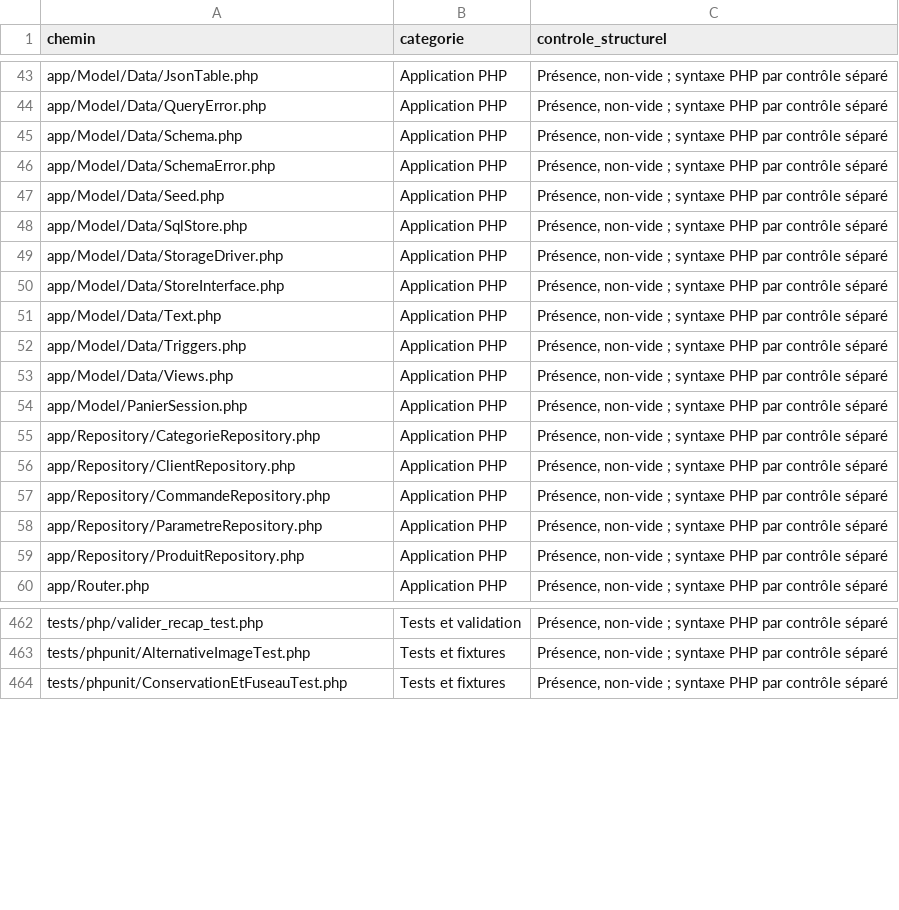
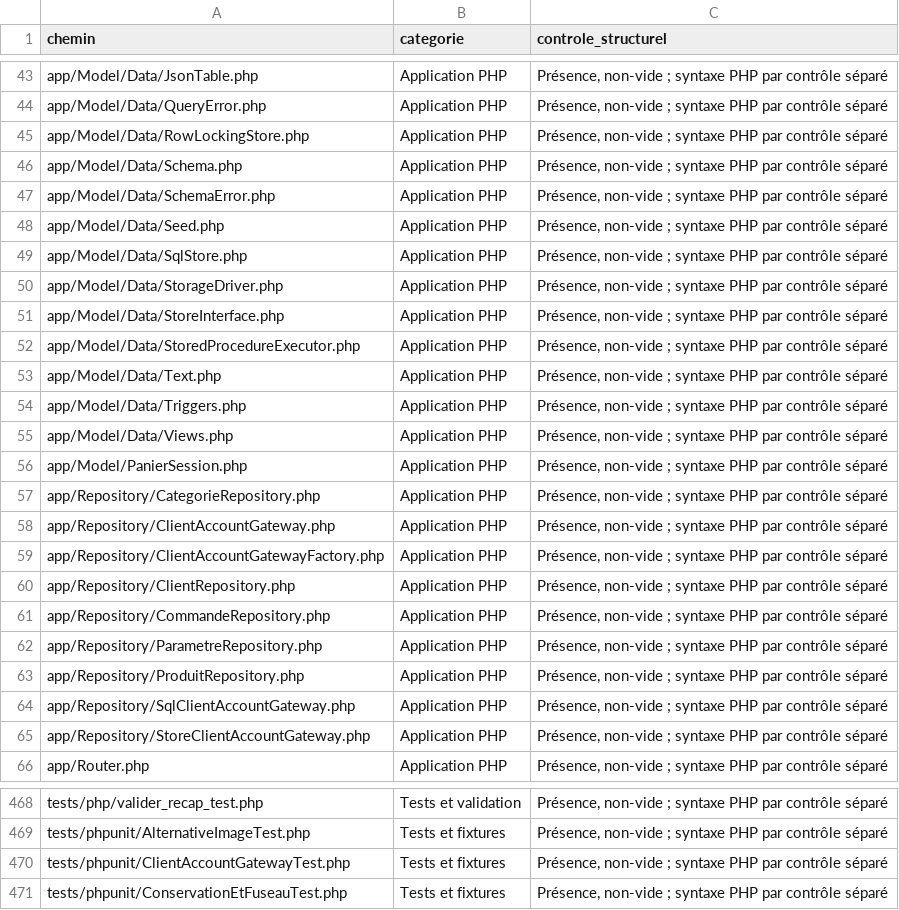
Before and after one commit to jojo8356/SAE-302, a CSV file: docs/17-inventaire-projet.csv, drawn as a sheet; only a part is shown, gaps mark what is left out; the diff names each change by its address in the sheet, - before the commit and + after, or states it on an @@ line.

Commit message:
fix: route client account auth through stored procedures
Co-authored-by: arena-agent <297053741+arena-agent@users.noreply.github.com>

```diff
--- a/docs/17-inventaire-projet.csv
+++ b/docs/17-inventaire-projet.csv
+row 45: app/Model/Data/RowLockingStore.php | Application PHP | Présence, non-vide ; syntaxe PHP par contrôle séparé
+row 52: app/Model/Data/StoredProcedureExecutor.php | Application PHP | Présence, non-vide ; syntaxe PHP par contrôle séparé
+row 58: app/Repository/ClientAccountGateway.php | Application PHP | Présence, non-vide ; syntaxe PHP par contrôle séparé
+row 59: app/Repository/ClientAccountGatewayFactory.php | Application PHP | Présence, non-vide ; syntaxe PHP par contrôle séparé
+row 64: app/Repository/SqlClientAccountGateway.php | Application PHP | Présence, non-vide ; syntaxe PHP par contrôle séparé
+row 65: app/Repository/StoreClientAccountGateway.php | Application PHP | Présence, non-vide ; syntaxe PHP par contrôle séparé
+row 470: tests/phpunit/ClientAccountGatewayTest.php | Tests et fixtures | Présence, non-vide ; syntaxe PHP par contrôle séparé
```
Also changed, not shown: 14 other files.
